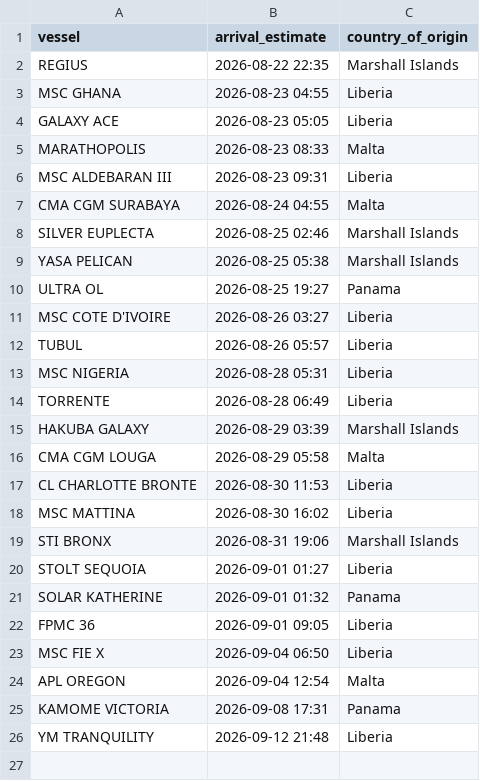
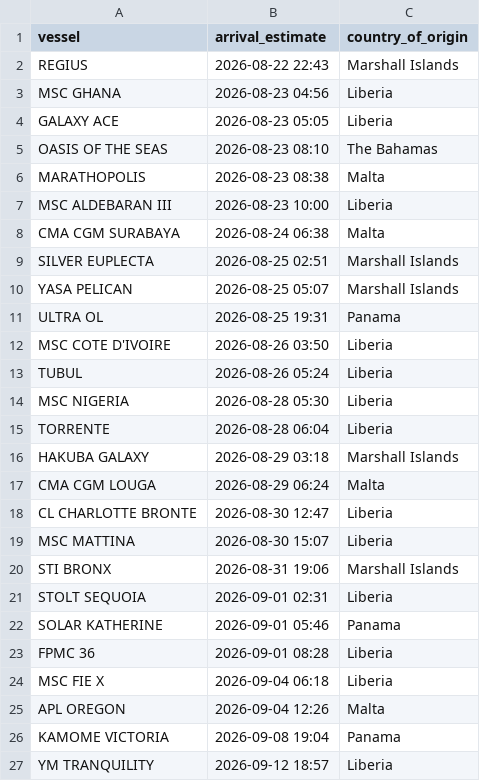
Before and after one commit to natalierjonas/FOC_NYC, a CSV file: filtered_ships.csv, drawn as a sheet.

```diff
--- a/filtered_ships.csv
+++ b/filtered_ships.csv
@@ -1,26 +1,27 @@
 vessel,arrival_estimate,country_of_origin
-REGIUS,2026-08-22 22:35,Marshall Islands
-MSC GHANA,2026-08-23 04:55,Liberia
+REGIUS,2026-08-22 22:43,Marshall Islands
+MSC GHANA,2026-08-23 04:56,Liberia
 GALAXY ACE,2026-08-23 05:05,Liberia
-MARATHOPOLIS,2026-08-23 08:33,Malta
-MSC ALDEBARAN III,2026-08-23 09:31,Liberia
-CMA CGM SURABAYA,2026-08-24 04:55,Malta
-SILVER EUPLECTA,2026-08-25 02:46,Marshall Islands
-YASA PELICAN,2026-08-25 05:38,Marshall Islands
-ULTRA OL,2026-08-25 19:27,Panama
-MSC COTE D'IVOIRE,2026-08-26 03:27,Liberia
-TUBUL,2026-08-26 05:57,Liberia
-MSC NIGERIA,2026-08-28 05:31,Liberia
-TORRENTE,2026-08-28 06:49,Liberia
-HAKUBA GALAXY,2026-08-29 03:39,Marshall Islands
-CMA CGM LOUGA,2026-08-29 05:58,Malta
-CL CHARLOTTE BRONTE,2026-08-30 11:53,Liberia
-MSC MATTINA,2026-08-30 16:02,Liberia
+OASIS OF THE SEAS,2026-08-23 08:10,The Bahamas
+MARATHOPOLIS,2026-08-23 08:38,Malta
+MSC ALDEBARAN III,2026-08-23 10:00,Liberia
+CMA CGM SURABAYA,2026-08-24 06:38,Malta
+SILVER EUPLECTA,2026-08-25 02:51,Marshall Islands
+YASA PELICAN,2026-08-25 05:07,Marshall Islands
+ULTRA OL,2026-08-25 19:31,Panama
+MSC COTE D'IVOIRE,2026-08-26 03:50,Liberia
+TUBUL,2026-08-26 05:24,Liberia
+MSC NIGERIA,2026-08-28 05:30,Liberia
+TORRENTE,2026-08-28 06:04,Liberia
+HAKUBA GALAXY,2026-08-29 03:18,Marshall Islands
+CMA CGM LOUGA,2026-08-29 06:24,Malta
+CL CHARLOTTE BRONTE,2026-08-30 12:47,Liberia
+MSC MATTINA,2026-08-30 15:07,Liberia
 STI BRONX,2026-08-31 19:06,Marshall Islands
-STOLT SEQUOIA,2026-09-01 01:27,Liberia
-SOLAR KATHERINE,2026-09-01 01:32,Panama
-FPMC 36,2026-09-01 09:05,Liberia
-MSC FIE X,2026-09-04 06:50,Liberia
-APL OREGON,2026-09-04 12:54,Malta
-KAMOME VICTORIA,2026-09-08 17:31,Panama
-YM TRANQUILITY,2026-09-12 21:48,Liberia
+STOLT SEQUOIA,2026-09-01 02:31,Liberia
+SOLAR KATHERINE,2026-09-01 05:46,Panama
+FPMC 36,2026-09-01 08:28,Liberia
+MSC FIE X,2026-09-04 06:18,Liberia
+APL OREGON,2026-09-04 12:26,Malta
+KAMOME VICTORIA,2026-09-08 19:04,Panama
+YM TRANQUILITY,2026-09-12 18:57,Liberia
```
Also changed, not shown: ships_estimates_fixed.csv.
